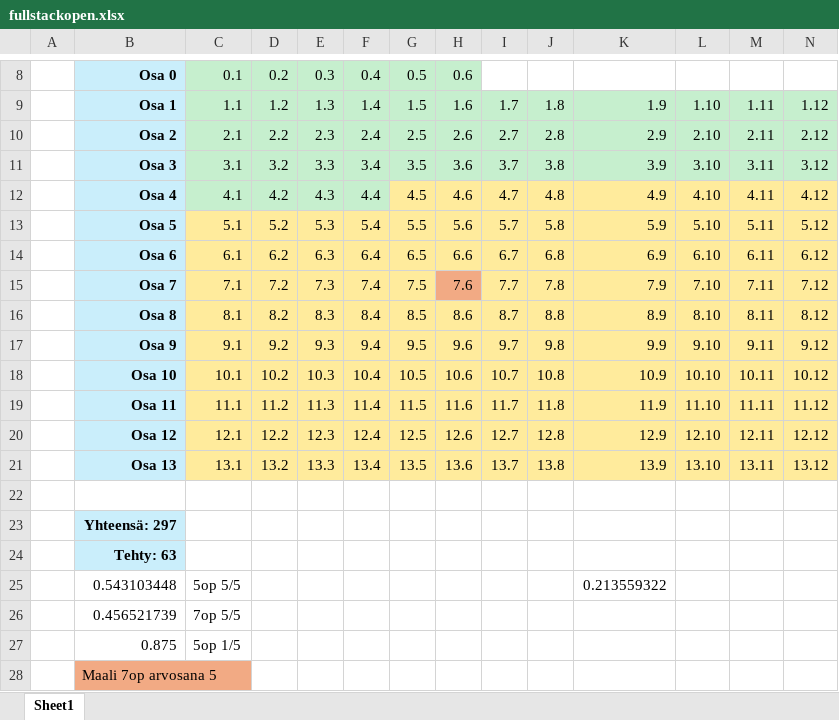
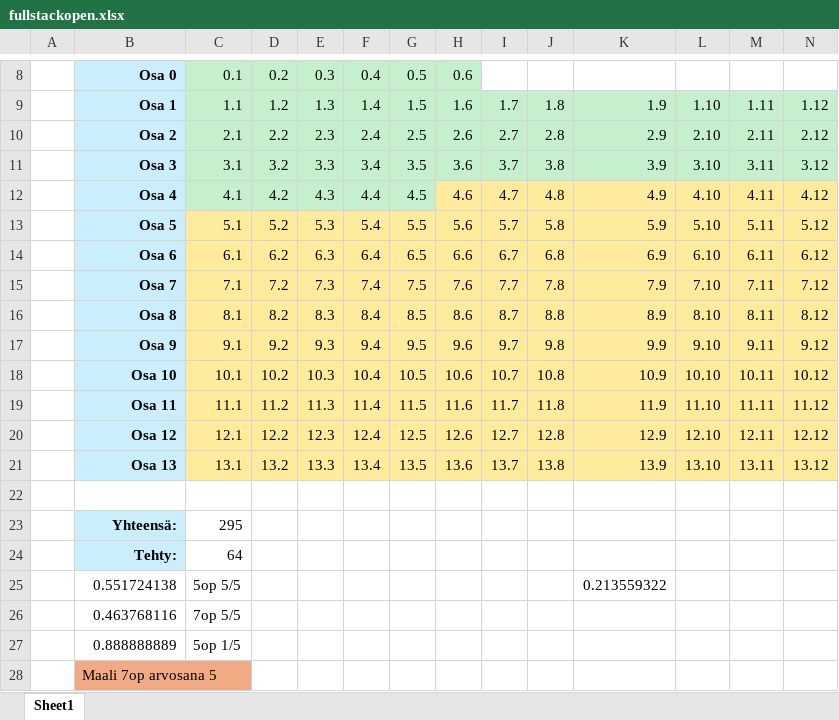
Before and after one commit to Kiisshen/fullstackopen, an Excel workbook: fullstackopen.xlsx, sheet Sheet1, drawn as a sheet; only a part is shown, gaps mark what is left out; values as stored, in another font and other column widths than the file's, no borders; removed rows and columns are numbered as before the commit, all else as after; rows hold the shown columns only; the diff names each change by its address in the sheet, - before the commit and + after, or states it on an @@ line.

```diff
--- a/fullstackopen.xlsx (sheet Sheet1)
+++ b/fullstackopen.xlsx (sheet Sheet1)
-G12 fill: #FFEB9C
+G12 fill: #C6EFCE
-H15 fill: #F2AA84
+H15 fill: #FFEB9C
-row 23:  | Yhteensä: 297
-row 24:  | Tehty: 63
+row 23:  | Yhteensä: | 295
+row 24:  | Tehty: | 64
-B25: 0.543103448
+B25: 0.551724138
-B26: 0.456521739
+B26: 0.463768116
-B27: 0.875
+B27: 0.888888889
```
Also changed, not shown: 2 other files.
